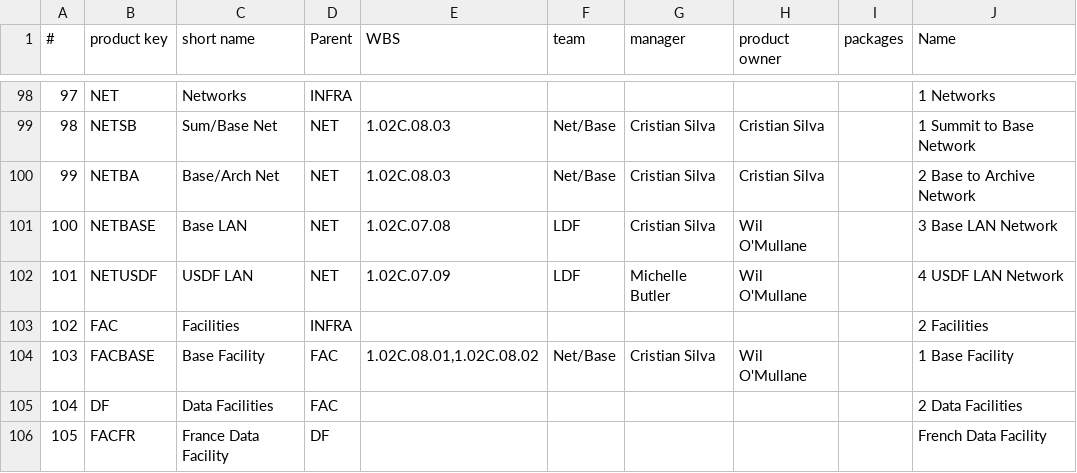
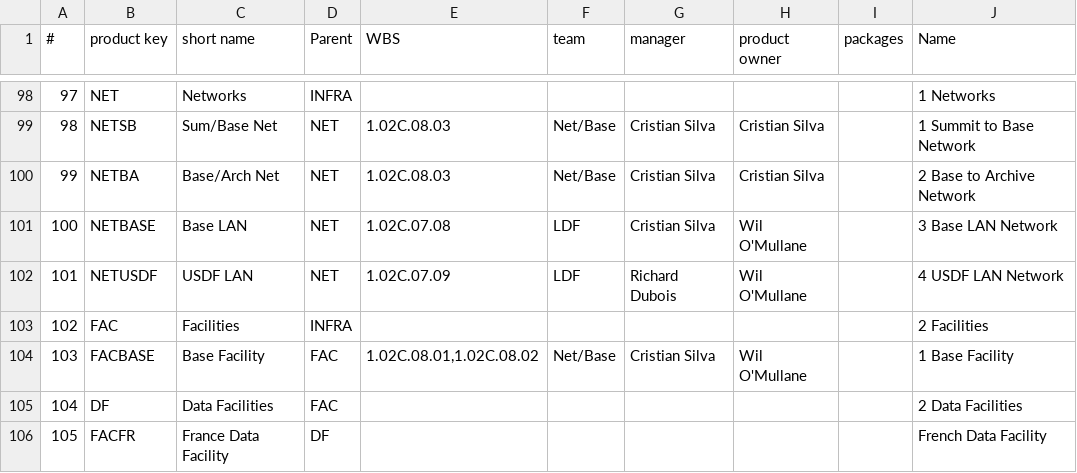
Before and after one commit to lsst/LDM-294, a CSV file: DM Product Properties.csv, drawn as a sheet; only a part is shown, gaps mark what is left out; the diff covers the shown part only; the diff names each change by its address in the sheet, - before the commit and + after, or states it on an @@ line.

```diff
--- a/DM Product Properties.csv
+++ b/DM Product Properties.csv
-G102 (manager): Michelle Butler
+G102 (manager): Richard Dubois
```
Also changed, not shown: 2 added rows, 46 edited cells and row numbers in column A elsewhere in this file, 1 other file.
